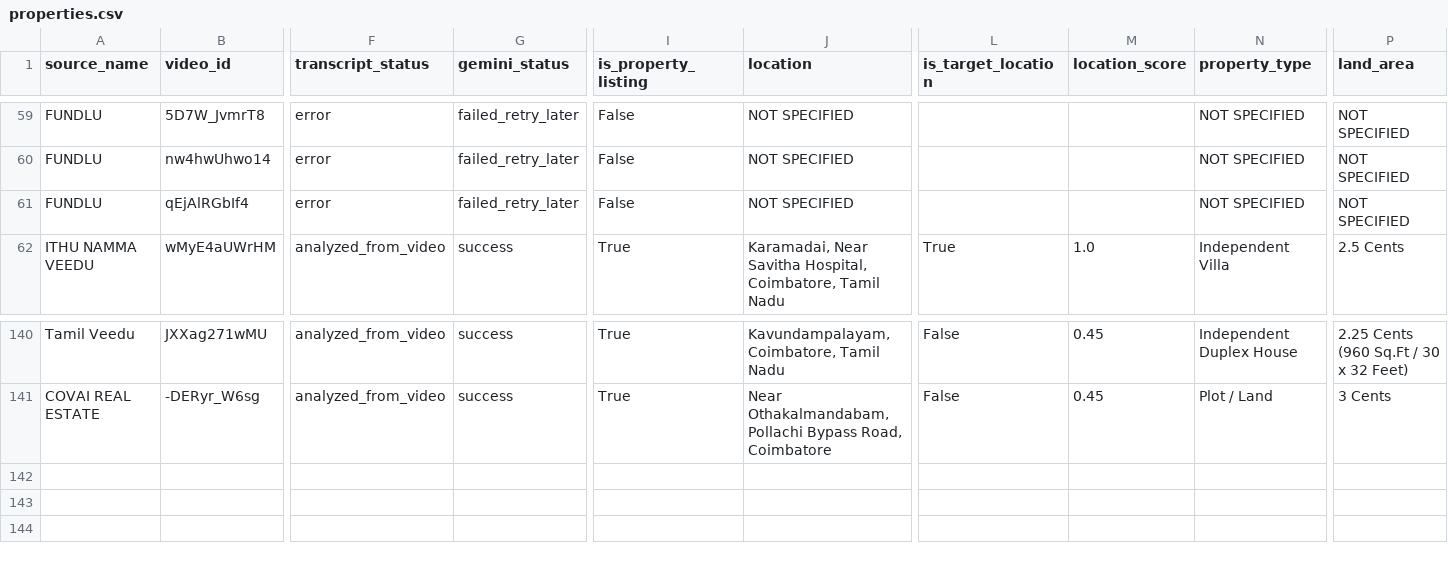
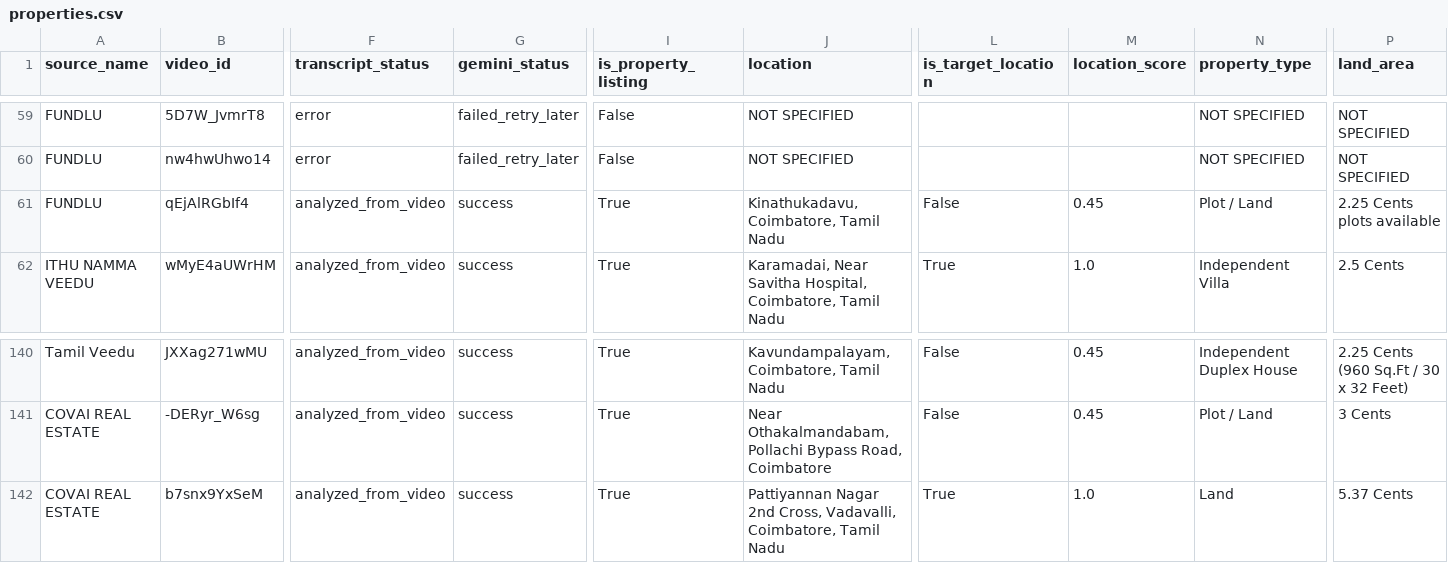
Before and after one commit to britsingh20-source/coimbatore-property-monitor, a CSV file: data/properties.csv, drawn as a sheet; only a part is shown, gaps mark what is left out; rows hold the shown columns only; the diff covers the shown part only; the diff names each change by its address in the sheet, - before the commit and + after, or states it on an @@ line.

```diff
--- a/data/properties.csv
+++ b/data/properties.csv
-F61 (transcript_status): error
+F61 (transcript_status): analyzed_from_video
-G61 (gemini_status): failed_retry_later
+G61 (gemini_status): success
-I61 (is_property_listing): False
+I61 (is_property_listing): True
-J61 (location): NOT SPECIFIED
+J61 (location): Kinathukadavu, Coimbatore, Tamil Nadu
-L61 (is_target_location): (empty)
+L61 (is_target_location): False
-M61 (location_score): (empty)
+M61 (location_score): 0.45
-N61 (property_type): NOT SPECIFIED
+N61 (property_type): Plot / Land
-P61 (land_area): NOT SPECIFIED
+P61 (land_area): 2.25 Cents plots available
+row 142: COVAI REAL ESTATE | b7snx9YxSeM | analyzed_from_video | success | True | Pattiyannan Nagar 2nd Cross, Vadavalli, Coimbatore, Tamil Nadu | True | 1.0 | Land | 5.37 Cents
```
Also changed, not shown: 12 edited cells elsewhere in this file, 2 other files.
